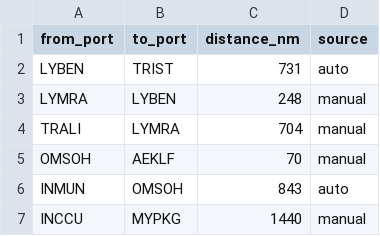
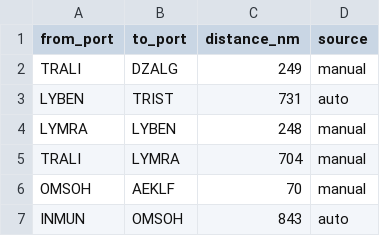
Before and after one commit to LeahLiuL/Schedule-Simulation, a CSV file: shipping_data/distances.csv, drawn as a sheet; only a part is shown; the shorter side is filled out with more unchanged rows; the diff names each change by its address in the sheet, - before the commit and + after, or states it on an @@ line.

Commit message:
Update distances.csv via Data Manager (2026-04-15)

```diff
--- a/shipping_data/distances.csv
+++ b/shipping_data/distances.csv
+row 2: TRALI | DZALG | 249 | manual
```
